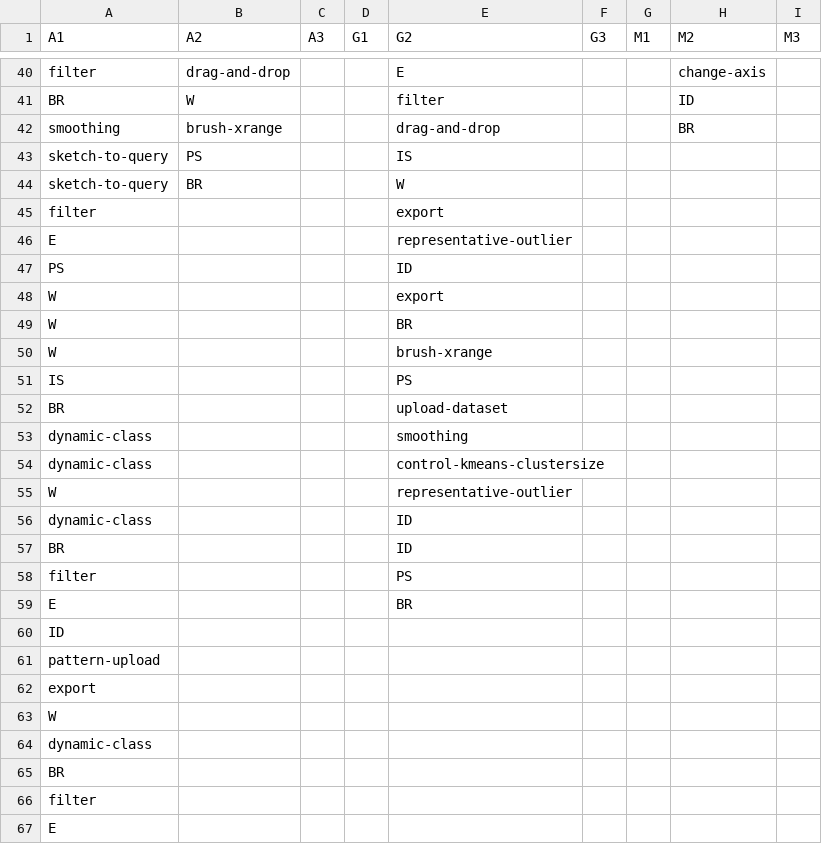
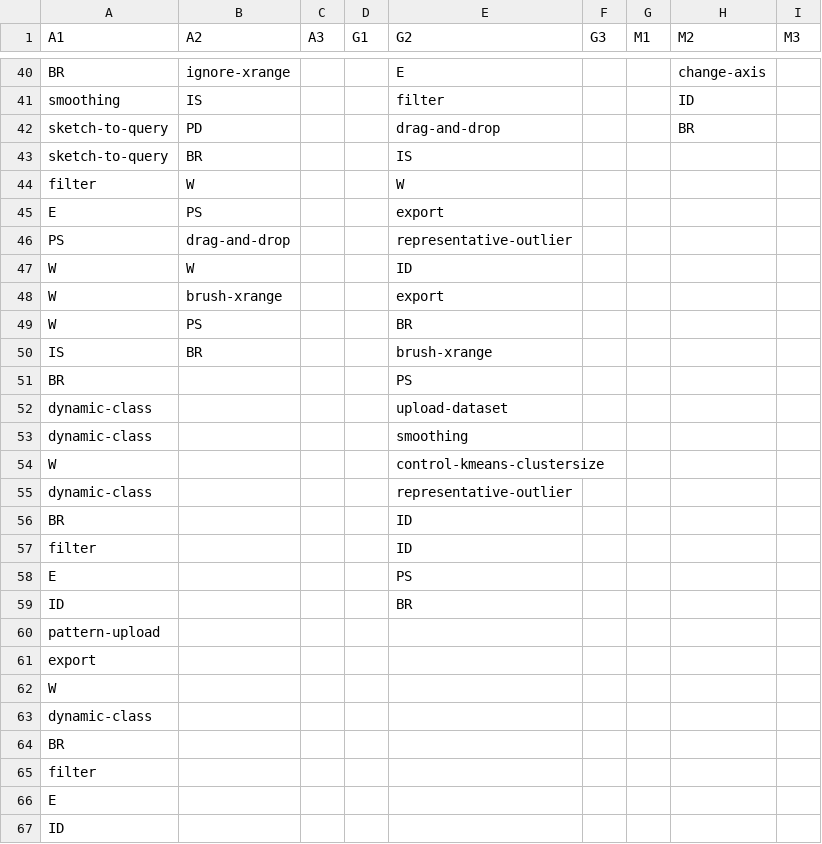
Before and after one commit to dorisjlee/ZV-paper, a CSV file: analysis/StudyEventTimeSeries.csv, drawn as a sheet; only a part is shown, gaps mark what is left out; the shorter side is filled out with more unchanged rows; removed rows and columns are numbered as before the commit, all else as after; the diff covers the shown part only; the diff names each change by its address in the sheet, - before the commit and + after, or states it on an @@ line.

```diff
--- a/analysis/StudyEventTimeSeries.csv
+++ b/analysis/StudyEventTimeSeries.csv
-A40 (A1): filter
+A40 (A1): BR
-B40 (A2): drag-and-drop
+B40 (A2): ignore-xrange
-A41 (A1): BR
+A41 (A1): smoothing
-B41 (A2): W
+B41 (A2): IS
-A42 (A1): smoothing
+A42 (A1): sketch-to-query
-B42 (A2): brush-xrange
+B42 (A2): PD
-B43 (A2): PS
+B43 (A2): BR
-row 44: sketch-to-query | BR |  |  | W
-B44 (A2): (empty)
+B44 (A2): W
-E44 (G2): export
+E44 (G2): W
-B45 (A2): (empty)
+B45 (A2): PS
-E45 (G2): representative-outlier
+E45 (G2): export
-B46 (A2): (empty)
+B46 (A2): drag-and-drop
-E46 (G2): ID
+E46 (G2): representative-outlier
+row 47: W | W |  |  | ID
-B48 (A2): (empty)
+B48 (A2): brush-xrange
-B49 (A2): (empty)
+B49 (A2): PS
-row 50: W |  |  |  | brush-xrange
-B50 (A2): (empty)
+B50 (A2): BR
-E50 (G2): PS
+E50 (G2): brush-xrange
-E51 (G2): upload-dataset
+E51 (G2): PS
+row 52: dynamic-class |  |  |  | upload-dataset
-row 54: dynamic-class |  |  |  | control-kmeans-clustersize
-E54 (G2): representative-outlier
+E54 (G2): control-kmeans-clustersize
-E55 (G2): ID
+E55 (G2): representative-outlier
-E57 (G2): PS
+E57 (G2): ID
-E58 (G2): BR
+E58 (G2): PS
-E59 (G2): (empty)
+E59 (G2): BR
```
Also changed, not shown: 1 added row, 1 removed row and 61 edited cells elsewhere in this file, 1 other file.
